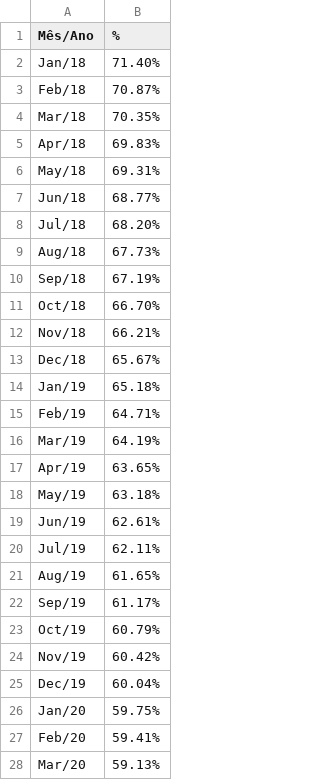
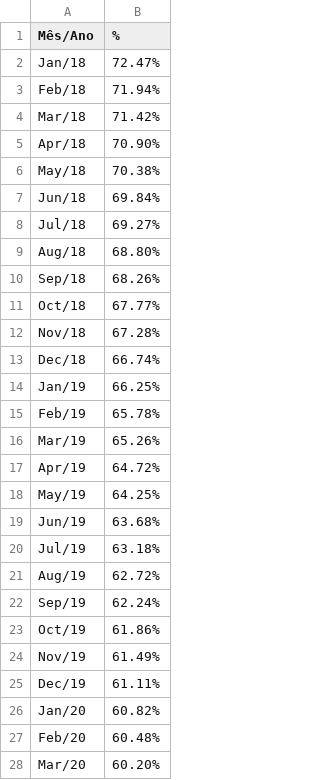
Before and after one commit to madson-magalhaes/paulo-inss-agente, a CSV file: icm.csv, drawn as a sheet; only a part is shown; the diff covers the shown part only.

Commit message:
chore: update monthly VAU and ICM data for June 2026

```diff
--- a/icm.csv
+++ b/icm.csv
@@ -1,28 +1,28 @@
 Mês/Ano,%
-Jan/18,71.40%
-Feb/18,70.87%
-Mar/18,70.35%
-Apr/18,69.83%
-May/18,69.31%
-Jun/18,68.77%
-Jul/18,68.20%
-Aug/18,67.73%
-Sep/18,67.19%
-Oct/18,66.70%
-Nov/18,66.21%
-Dec/18,65.67%
-Jan/19,65.18%
-Feb/19,64.71%
-Mar/19,64.19%
-Apr/19,63.65%
-May/19,63.18%
-Jun/19,62.61%
-Jul/19,62.11%
-Aug/19,61.65%
-Sep/19,61.17%
-Oct/19,60.79%
-Nov/19,60.42%
-Dec/19,60.04%
-Jan/20,59.75%
-Feb/20,59.41%
-Mar/20,59.13%
+Jan/18,72.47%
+Feb/18,71.94%
+Mar/18,71.42%
+Apr/18,70.90%
+May/18,70.38%
+Jun/18,69.84%
+Jul/18,69.27%
+Aug/18,68.80%
+Sep/18,68.26%
+Oct/18,67.77%
+Nov/18,67.28%
+Dec/18,66.74%
+Jan/19,66.25%
+Feb/19,65.78%
+Mar/19,65.26%
+Apr/19,64.72%
+May/19,64.25%
+Jun/19,63.68%
+Jul/19,63.18%
+Aug/19,62.72%
+Sep/19,62.24%
+Oct/19,61.86%
+Nov/19,61.49%
+Dec/19,61.11%
+Jan/20,60.82%
+Feb/20,60.48%
+Mar/20,60.20%
```
Also changed, not shown: 73 edited cells elsewhere in this file, vau.csv.
